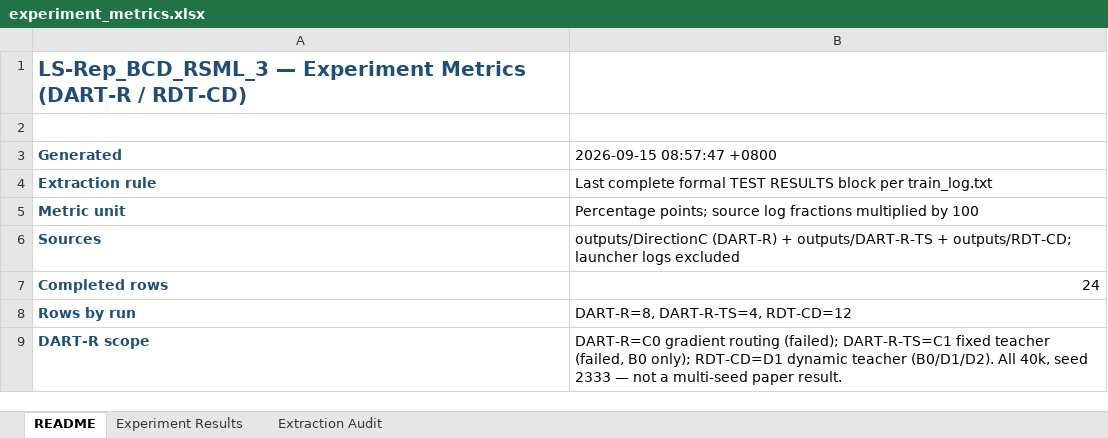
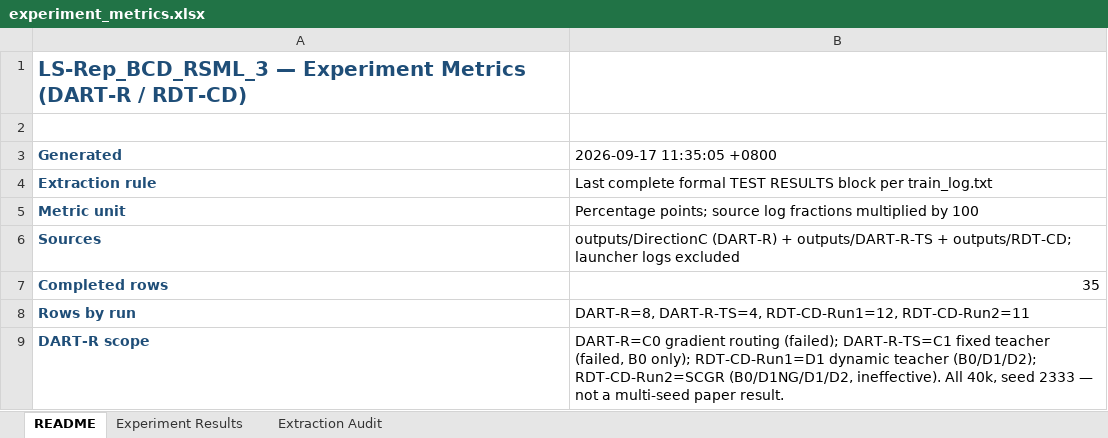
Before and after one commit to YuqiWang-code/LS-Rep_BCD, an Excel workbook: docs/experiment_metrics.xlsx, sheet README, drawn as a sheet; values as stored, in another font and other column widths than the file's, no borders; the diff names each change by its address in the sheet, - before the commit and + after, or states it on an @@ line.

```diff
--- a/docs/experiment_metrics.xlsx (sheet README)
+++ b/docs/experiment_metrics.xlsx (sheet README)
-B3: 2026-09-15 08:57:47 +0800
+B3: 2026-09-17 11:35:05 +0800
-B7 (2026-09-17 11:35:05 +0800): 24
+B7 (2026-09-17 11:35:05 +0800): 35
-B8 (2026-09-17 11:35:05 +0800): DART-R=8, DART-R-TS=4, RDT-CD=12
+B8 (2026-09-17 11:35:05 +0800): DART-R=8, DART-R-TS=4, RDT-CD-Run1=12, RDT-CD-Run2=11
-B9 (2026-09-17 11:35:05 +0800): …B0 only); RDT-CD=D1 dynamic teacher (B0/D1/D2). All 40k,…
+B9 (2026-09-17 11:35:05 +0800): …B0 only); RDT-CD-Run1=D1 dynamic teacher (B0/D1/D2); RDT-CD-Run2=SCGR (B0/D1NG/D1/D2, ineffective). All 40k,…
```
Also changed, not shown: sheet Experiment Results, sheet Extraction Audit, 1 other file.
